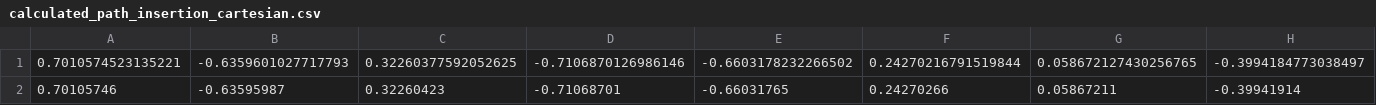
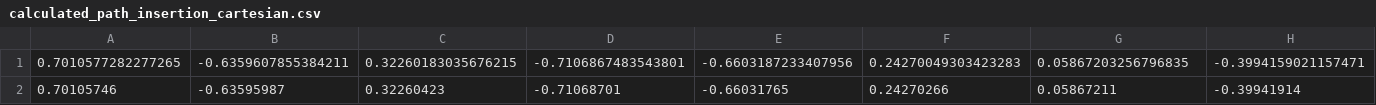
Before and after one commit to nils-sichert/RNM, a CSV file: kinematic_robot/scripts/Path/calculated_path_insertion_cartesian.csv, drawn as a sheet; only a part is shown; removed rows and columns are numbered as before the commit, all else as after; rows hold the shown columns only; the diff names each change by its address in the sheet, - before the commit and + after, or states it on an @@ line.

```diff
--- a/kinematic_robot/scripts/Path/calculated_path_insertion_cartesian.csv
+++ b/kinematic_robot/scripts/Path/calculated_path_insertion_cartesian.csv
-row 1: 0.7010574523135221 | -0.6359601027717793 | 0.32260377592052625 | -0.7106870126986146 | -0.6603178232266502 | 0.24270216791519844 | 0.058672127430256765 | -0.3994184773038497
+row 1: 0.7010577282277265 | -0.6359607855384211 | 0.32260183035676215 | -0.7106867483543801 | -0.6603187233407956 | 0.24270049303423283 | 0.05867203256796835 | -0.3994159021157471
```
Also changed, not shown: kinematic_robot/scripts/Path/calculated_path_insertion_jointspace.csv, kinematic_robot/scripts/Path/calculated_path_preinsertion_cartesian.csv, 8 other files.
